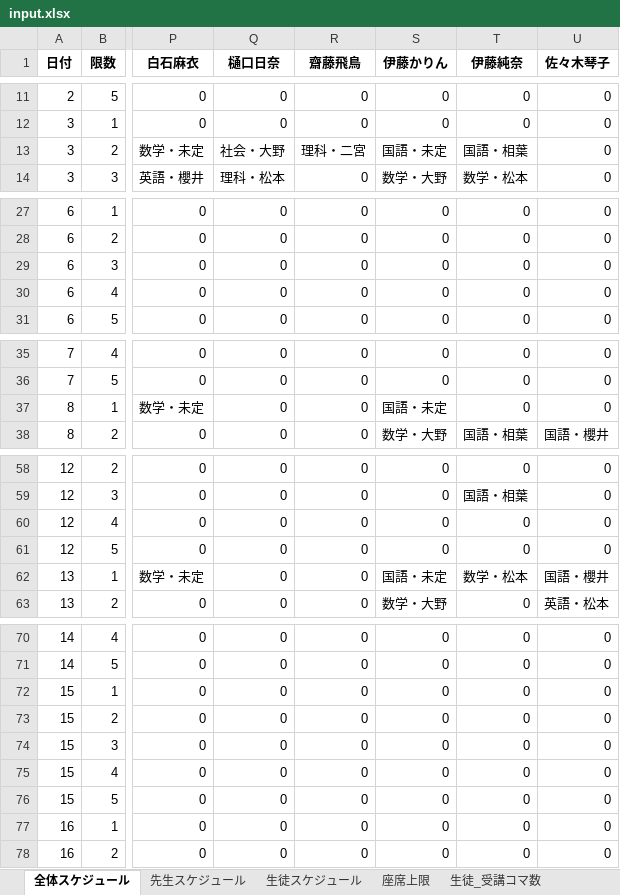
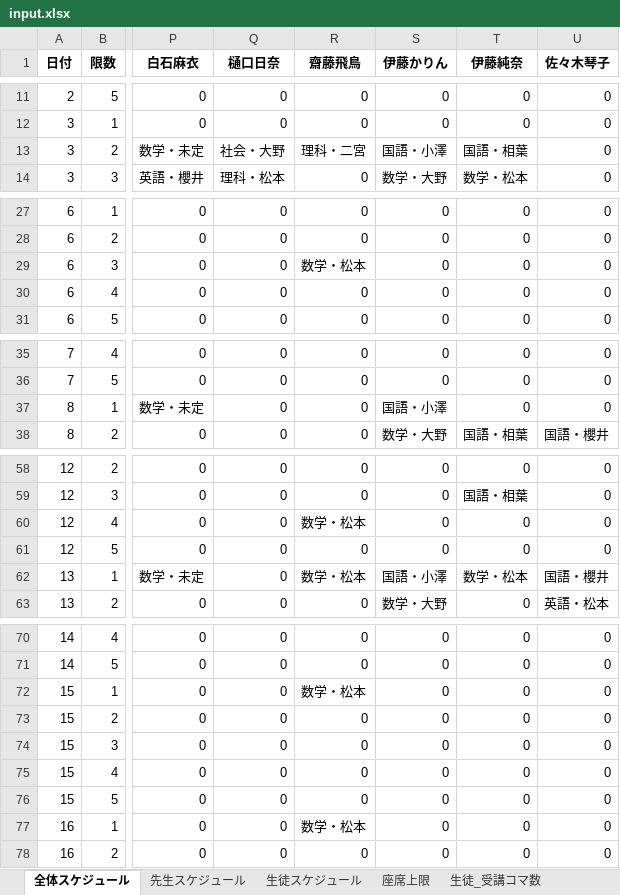
Before and after one commit to shu-ozawa/scheduling_app, an Excel workbook: 1_スケジュール実行/input/input.xlsx, sheet 全体スケジュール, drawn as a sheet; only a part is shown, gaps mark what is left out; values as stored, in another font and other column widths than the file's, no borders; the diff names each change by its address in the sheet, - before the commit and + after, or states it on an @@ line.

```diff
--- a/1_スケジュール実行/input/input.xlsx (sheet 全体スケジュール)
+++ b/1_スケジュール実行/input/input.xlsx (sheet 全体スケジュール)
-S13 (伊藤かりん): 国語・未定
+S13 (伊藤かりん): 国語・小澤
-R29 (齋藤飛鳥): 0
+R29 (齋藤飛鳥): 数学・松本
-S37 (伊藤かりん): 国語・未定
+S37 (伊藤かりん): 国語・小澤
-R60 (齋藤飛鳥): 0
+R60 (齋藤飛鳥): 数学・松本
-R62 (齋藤飛鳥): 0
+R62 (齋藤飛鳥): 数学・松本
-S62 (伊藤かりん): 国語・未定
+S62 (伊藤かりん): 国語・小澤
-R72 (齋藤飛鳥): 0
+R72 (齋藤飛鳥): 数学・松本
-R77 (齋藤飛鳥): 0
+R77 (齋藤飛鳥): 数学・松本
```
Also changed, not shown: sheet 先生スケジュール, sheet 座席上限, sheet 生徒スケジュール, sheet 生徒_受講コマ数, 1_スケジュール実行/output/output.xlsx, 1 other file.
